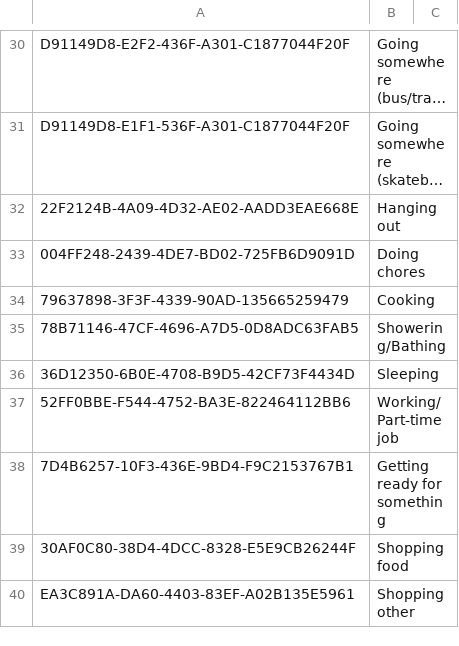
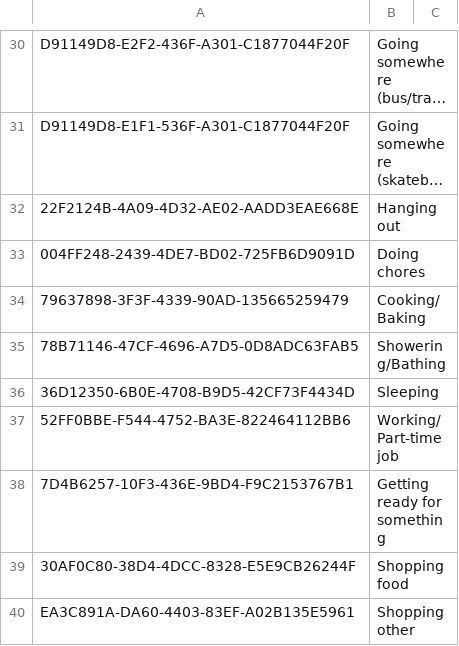
Before and after one commit to bigbugbb/uscteens, a CSV file: assets/activities/activity_activated.csv, drawn as a sheet; only a part is shown, gaps mark what is left out; long unchanged cells end in …; the diff names each change by its address in the sheet, - before the commit and + after, or states it on an @@ line.

```diff
--- a/assets/activities/activity_activated.csv
+++ b/assets/activities/activity_activated.csv
-B34: Cooking
+B34: Cooking/Baking
```
Also changed, not shown: assets/activities/activity_mapping.csv, 13 other files.
